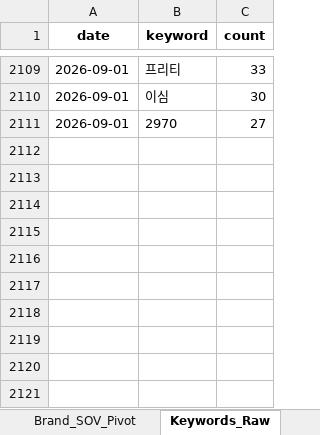
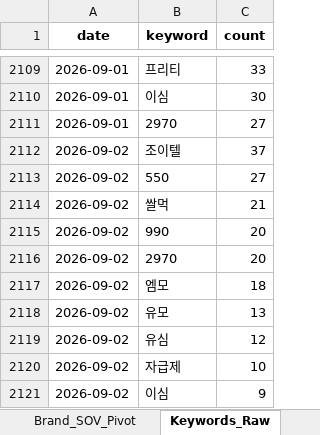
Before and after one commit to rodolfochoi911-lgtm/mvno-market-monitor, an Excel workbook: data/dashboard_history.xlsx, sheet Keywords_Raw, drawn as a sheet; only a part is shown, gaps mark what is left out; values as stored, in another font and other column widths than the file's, no borders; the diff names each change by its address in the sheet, - before the commit and + after, or states it on an @@ line.

```diff
--- a/data/dashboard_history.xlsx (sheet Keywords_Raw)
+++ b/data/dashboard_history.xlsx (sheet Keywords_Raw)
+row 2112: 2026-09-02 | 조이텔 | 37
+row 2113: 2026-09-02 | 550 | 27
+row 2114: 2026-09-02 | 쌀먹 | 21
+row 2115: 2026-09-02 | 990 | 20
+row 2116: 2026-09-02 | 2970 | 20
+row 2117: 2026-09-02 | 엠모 | 18
+row 2118: 2026-09-02 | 유모 | 13
+row 2119: 2026-09-02 | 유심 | 12
+row 2120: 2026-09-02 | 자급제 | 10
+row 2121: 2026-09-02 | 이심 | 9
```
Also changed, not shown: sheet Top_Posts, sheet Keyword_Spike, sheet Brand_Ranking, sheet Brand_SOV_Long, sheet Keywords_Normalized, sheet Brand_SOV_Pivot, 3 more sheets.
